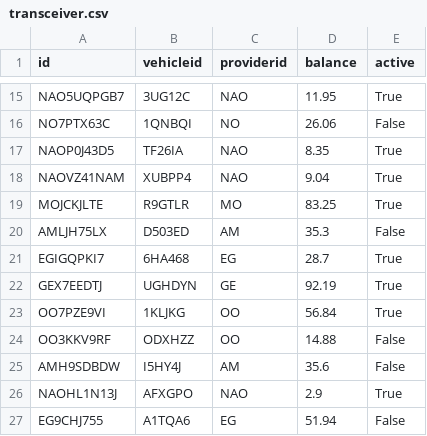
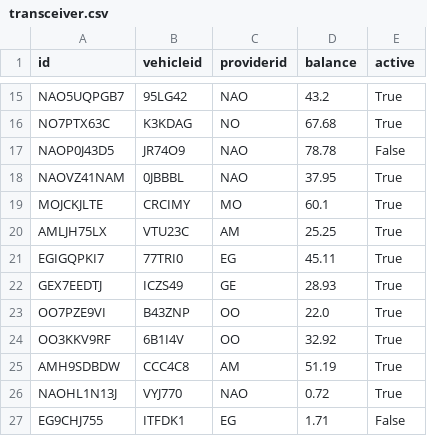
Before and after one commit to chriskar02/Tolltrax, a CSV file: back-end/dummy_data/transceiver.csv, drawn as a sheet; only a part is shown, gaps mark what is left out; the diff covers the shown part only; the diff names each change by its address in the sheet, - before the commit and + after, or states it on an @@ line.

```diff
--- a/back-end/dummy_data/transceiver.csv
+++ b/back-end/dummy_data/transceiver.csv
-B15 (vehicleid): 3UG12C
+B15 (vehicleid): 95LG42
-D15 (balance): 11.95
+D15 (balance): 43.2
-B16 (vehicleid): 1QNBQI
+B16 (vehicleid): K3KDAG
-D16 (balance): 26.06
+D16 (balance): 67.68
-E16 (active): False
+E16 (active): True
-B17 (vehicleid): TF26IA
+B17 (vehicleid): JR74O9
-D17 (balance): 8.35
+D17 (balance): 78.78
-E17 (active): True
+E17 (active): False
-B18 (vehicleid): XUBPP4
+B18 (vehicleid): 0JBBBL
-D18 (balance): 9.04
+D18 (balance): 37.95
-B19 (vehicleid): R9GTLR
+B19 (vehicleid): CRCIMY
-D19 (balance): 83.25
+D19 (balance): 60.1
-B20 (vehicleid): D503ED
+B20 (vehicleid): VTU23C
-D20 (balance): 35.3
+D20 (balance): 25.25
-E20 (active): False
+E20 (active): True
-B21 (vehicleid): 6HA468
+B21 (vehicleid): 77TRI0
-D21 (balance): 28.7
+D21 (balance): 45.11
-B22 (vehicleid): UGHDYN
+B22 (vehicleid): ICZS49
-D22 (balance): 92.19
+D22 (balance): 28.93
-B23 (vehicleid): 1KLJKG
+B23 (vehicleid): B43ZNP
-D23 (balance): 56.84
+D23 (balance): 22.0
-B24 (vehicleid): ODXHZZ
+B24 (vehicleid): 6B1I4V
-D24 (balance): 14.88
+D24 (balance): 32.92
-E24:E25 (active): False
+E24:E25 (active): True
-B25 (vehicleid): I5HY4J
+B25 (vehicleid): CCC4C8
-D25 (balance): 35.6
+D25 (balance): 51.19
-B26 (vehicleid): AFXGPO
+B26 (vehicleid): VYJ770
-D26 (balance): 2.9
+D26 (balance): 0.72
-B27 (vehicleid): A1TQA6
+B27 (vehicleid): ITFDK1
-D27 (balance): 51.94
+D27 (balance): 1.71
```
Also changed, not shown: 94 edited cells elsewhere in this file, back-end/dummy_data/passwords.csv, back-end/dummy_data/users.csv, 2 other files.
